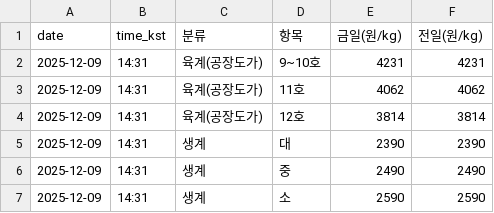
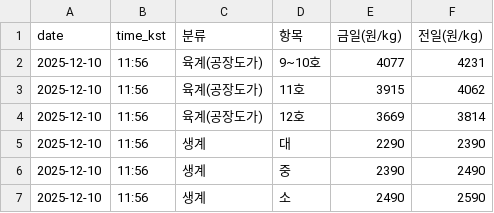
Before and after one commit to chickenman1111/chicken-prices, a CSV file: data/latest.csv, drawn as a sheet.

```diff
--- a/data/latest.csv
+++ b/data/latest.csv
@@ -1,7 +1,7 @@
 date,time_kst,분류,항목,금일(원/kg),전일(원/kg)
-2025-12-09,14:31,육계(공장도가),9~10호,4231,4231
-2025-12-09,14:31,육계(공장도가),11호,4062,4062
-2025-12-09,14:31,육계(공장도가),12호,3814,3814
-2025-12-09,14:31,생계,대,2390,2390
-2025-12-09,14:31,생계,중,2490,2490
-2025-12-09,14:31,생계,소,2590,2590
+2025-12-10,11:56,육계(공장도가),9~10호,4077,4231
+2025-12-10,11:56,육계(공장도가),11호,3915,4062
+2025-12-10,11:56,육계(공장도가),12호,3669,3814
+2025-12-10,11:56,생계,대,2290,2390
+2025-12-10,11:56,생계,중,2390,2490
+2025-12-10,11:56,생계,소,2490,2590
```
Also changed, not shown: data/history.csv.
